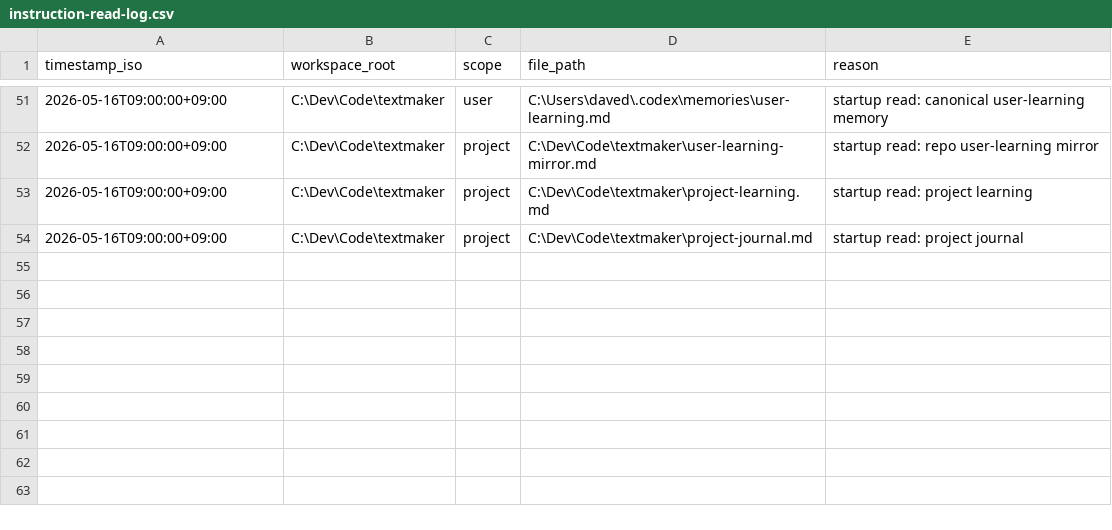
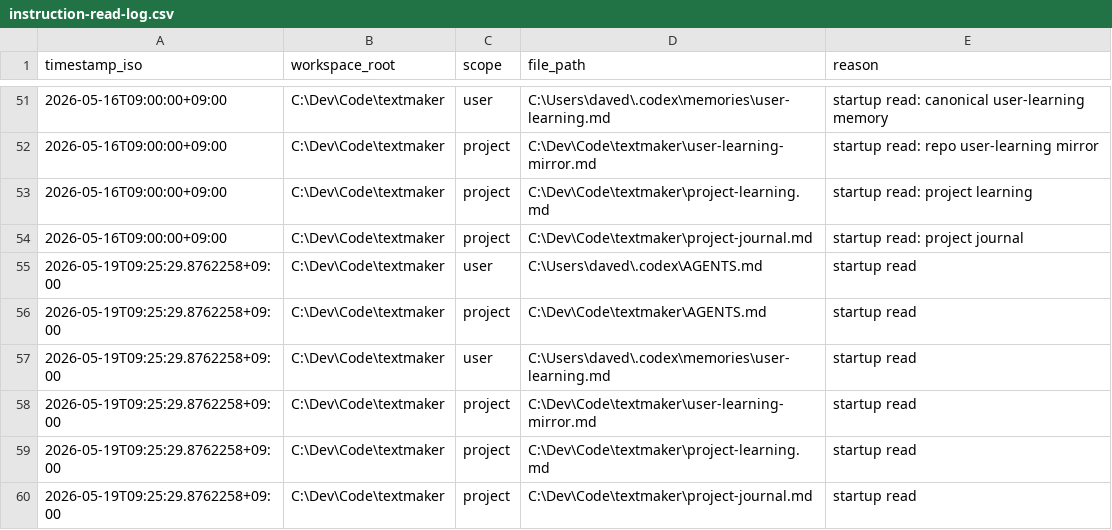
Before and after one commit to DaveD-71/textmaker, a CSV file: instruction-read-log.csv, drawn as a sheet; only a part is shown, gaps mark what is left out; the diff names each change by its address in the sheet, - before the commit and + after, or states it on an @@ line.

Commit message:
Session 13: journal update for Intermediate book scan correction pass

```diff
--- a/instruction-read-log.csv
+++ b/instruction-read-log.csv
+row 55: 2026-05-19T09:25:29.8762258+09:00 | C:\Dev\Code\textmaker | user | C:\Users\daved\.codex\AGENTS.md | startup read
+row 56: 2026-05-19T09:25:29.8762258+09:00 | C:\Dev\Code\textmaker | project | C:\Dev\Code\textmaker\AGENTS.md | startup read
+row 57: 2026-05-19T09:25:29.8762258+09:00 | C:\Dev\Code\textmaker | user | C:\Users\daved\.codex\memories\user-learning.md | startup read
+row 58: 2026-05-19T09:25:29.8762258+09:00 | C:\Dev\Code\textmaker | project | C:\Dev\Code\textmaker\user-learning-mirror.md | startup read
+row 59: 2026-05-19T09:25:29.8762258+09:00 | C:\Dev\Code\textmaker | project | C:\Dev\Code\textmaker\project-learning.md | startup read
+row 60: 2026-05-19T09:25:29.8762258+09:00 | C:\Dev\Code\textmaker | project | C:\Dev\Code\textmaker\project-journal.md | startup read
```
Also changed, not shown: 1 other file.
